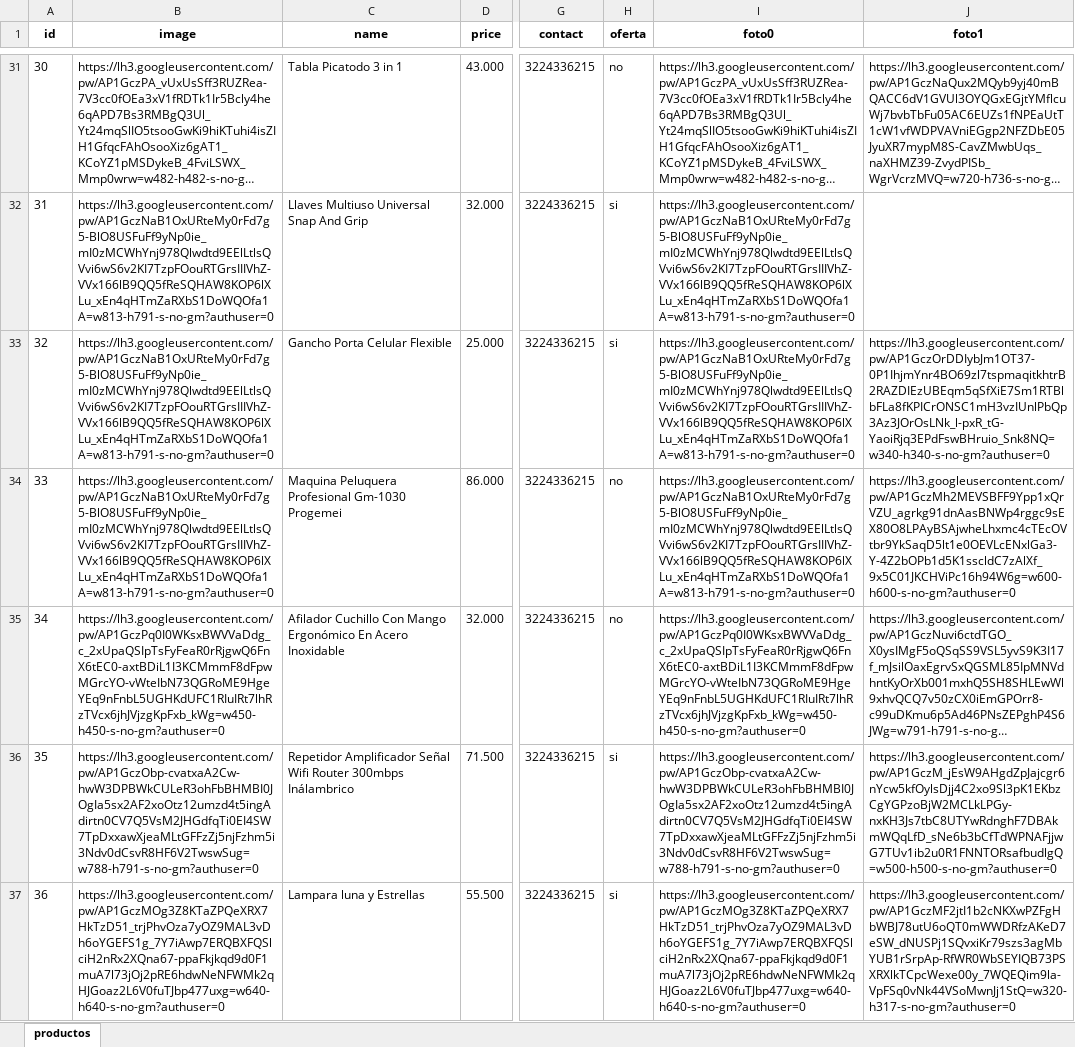
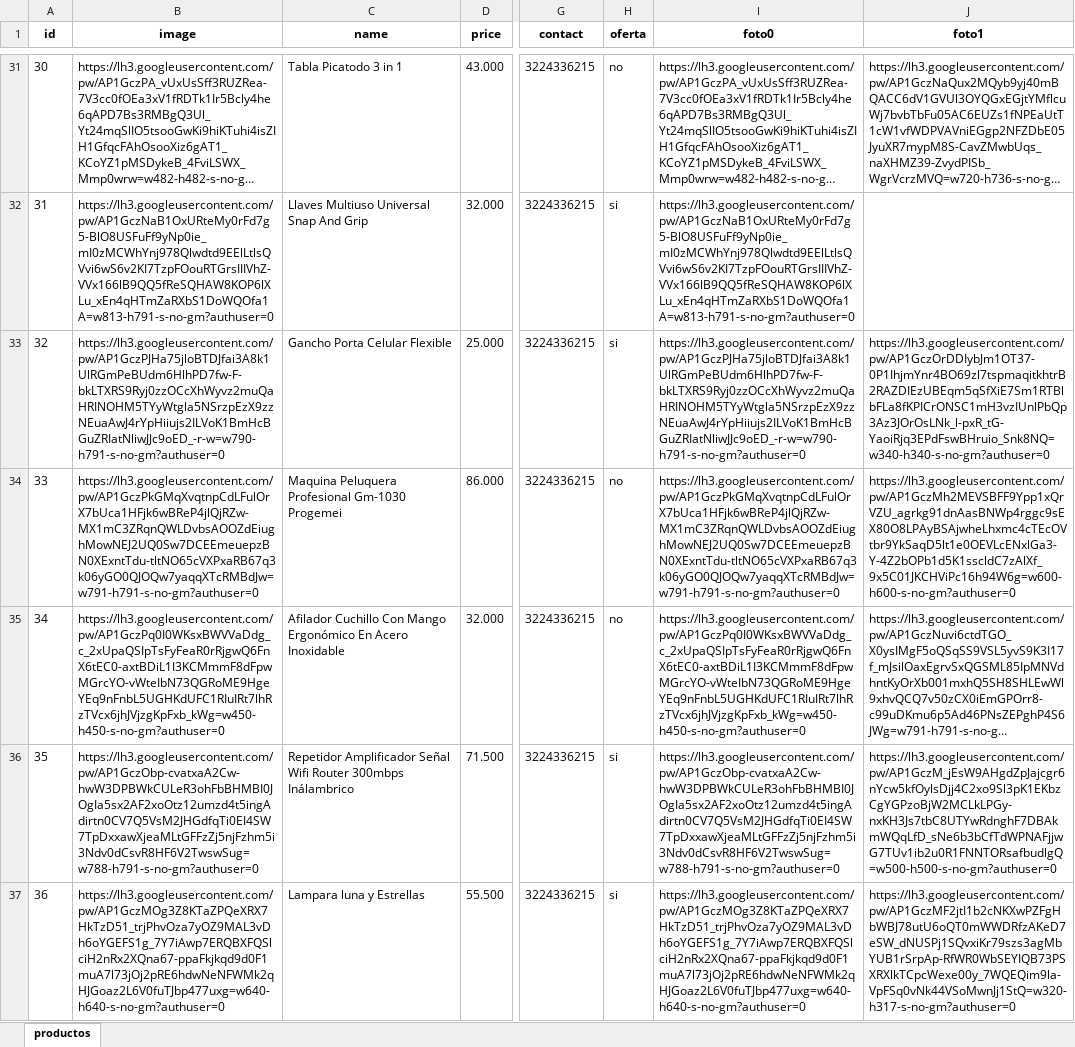
Before and after one commit to Ucidessas/E-Plaza.com, an Excel workbook: productos.xlsx, sheet productos, drawn as a sheet; only a part is shown, gaps mark what is left out; long unchanged cells end in …; values as stored, in another font and other column widths than the file's, no borders; the diff covers the shown part only; the diff names each change by its address in the sheet, - before the commit and + after, or states it on an @@ line.

Commit message:
solucion de problema de imagenes V5 // junior

```diff
--- a/productos.xlsx (sheet productos)
+++ b/productos.xlsx (sheet productos)
-B33 (image): https://lh3.googleusercontent.com/pw/AP1GczNaB1OxURteMy0rFd7g5-BlO8USFuFf9yNp0ie_mI0zMCWhYnj978Qlwdtd9EElLtlsQVvi6wS6v2KI7TzpFOouRTGrsIIIVhZ-VVx166lB9QQ5fReSQHAW8KOP6lXLu_xEn4qHTmZaRXbS1DoWQOfa1A=w813-h791-s-no-gm?authuser=0
+B33 (image): https://lh3.googleusercontent.com/pw/AP1GczPJHa75jloBTDJfai3A8k1UlRGmPeBUdm6HlhPD7fw-F-bkLTXRS9Ryj0zzOCcXhWyvz2muQaHRINOHM5TYyWtgla5NSrzpEzX9zzNEuaAwJ4rYpHiiujs2ILVoK1BmHcBGuZRIatNliwJJc9oED_-r-w=w790-h791-s-no-gm?authuser=0
-I33 (foto0): https://lh3.googleusercontent.com/pw/AP1GczNaB1OxURteMy0rFd7g5-BlO8USFuFf9yNp0ie_mI0zMCWhYnj978Qlwdtd9EElLtlsQVvi6wS6v2KI7TzpFOouRTGrsIIIVhZ-VVx166lB9QQ5fReSQHAW8KOP6lXLu_xEn4qHTmZaRXbS1DoWQOfa1A=w813-h791-s-no-gm?authuser=0
+I33 (foto0): https://lh3.googleusercontent.com/pw/AP1GczPJHa75jloBTDJfai3A8k1UlRGmPeBUdm6HlhPD7fw-F-bkLTXRS9Ryj0zzOCcXhWyvz2muQaHRINOHM5TYyWtgla5NSrzpEzX9zzNEuaAwJ4rYpHiiujs2ILVoK1BmHcBGuZRIatNliwJJc9oED_-r-w=w790-h791-s-no-gm?authuser=0
-B34 (image): https://lh3.googleusercontent.com/pw/AP1GczNaB1OxURteMy0rFd7g5-BlO8USFuFf9yNp0ie_mI0zMCWhYnj978Qlwdtd9EElLtlsQVvi6wS6v2KI7TzpFOouRTGrsIIIVhZ-VVx166lB9QQ5fReSQHAW8KOP6lXLu_xEn4qHTmZaRXbS1DoWQOfa1A=w813-h791-s-no-gm?authuser=0
+B34 (image): https://lh3.googleusercontent.com/pw/AP1GczPkGMqXvqtnpCdLFulOrX7bUca1HFjk6wBReP4jlQjRZw-MX1mC3ZRqnQWLDvbsAOOZdEiughMowNEJ2UQ0Sw7DCEEmeuepzBN0XExntTdu-tltNO65cVXPxaRB67q3k06yGO0QJOQw7yaqqXTcRMBdJw=w791-h791-s-no-gm?authuser=0
-I34 (foto0): https://lh3.googleusercontent.com/pw/AP1GczNaB1OxURteMy0rFd7g5-BlO8USFuFf9yNp0ie_mI0zMCWhYnj978Qlwdtd9EElLtlsQVvi6wS6v2KI7TzpFOouRTGrsIIIVhZ-VVx166lB9QQ5fReSQHAW8KOP6lXLu_xEn4qHTmZaRXbS1DoWQOfa1A=w813-h791-s-no-gm?authuser=0
+I34 (foto0): https://lh3.googleusercontent.com/pw/AP1GczPkGMqXvqtnpCdLFulOrX7bUca1HFjk6wBReP4jlQjRZw-MX1mC3ZRqnQWLDvbsAOOZdEiughMowNEJ2UQ0Sw7DCEEmeuepzBN0XExntTdu-tltNO65cVXPxaRB67q3k06yGO0QJOQw7yaqqXTcRMBdJw=w791-h791-s-no-gm?authuser=0
```
Also changed, not shown: 6 edited cells elsewhere in this sheet.
